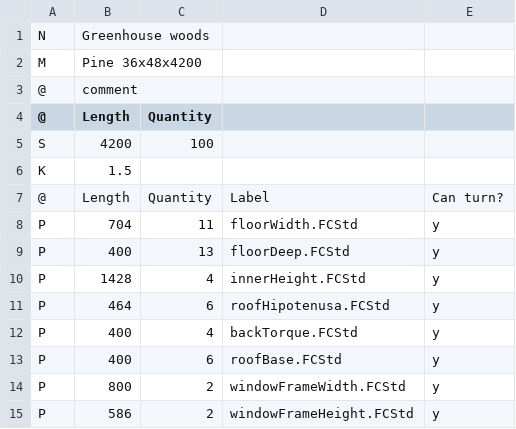
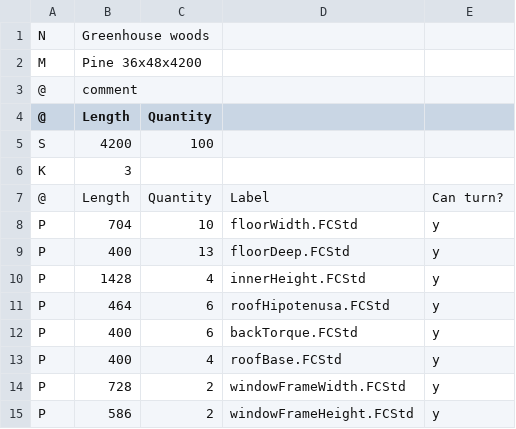
Before and after one commit to malcp/small-greenhouse, a CSV file: cuts36.csv, drawn as a sheet.

```diff
--- a/cuts36.csv
+++ b/cuts36.csv
@@ -5,5 +5,5 @@ M,Pine 36x48x4200,,,
 S,4200,100,,
-K,1.5,,,
+K,3,,,
 @,Length,Quantity,Label,Can turn?
-P,704,11,floorWidth.FCStd,y
+P,704,10,floorWidth.FCStd,y
 P,400,13,floorDeep.FCStd,y
@@ -11,5 +11,5 @@ P,1428,4,innerHeight.FCStd,y
 P,464,6,roofHipotenusa.FCStd,y
-P,400,4,backTorque.FCStd,y
-P,400,6,roofBase.FCStd,y
-P,800,2,windowFrameWidth.FCStd,y
+P,400,6,backTorque.FCStd,y
+P,400,4,roofBase.FCStd,y
+P,728,2,windowFrameWidth.FCStd,y
 P,586,2,windowFrameHeight.FCStd,y
```
Also changed, not shown: cuts23.csv, 25 other files.
